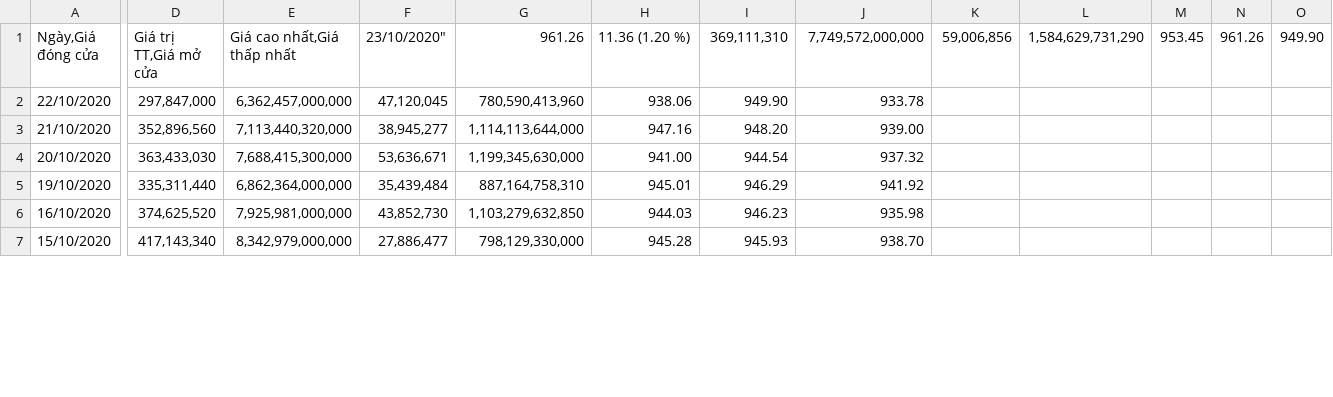
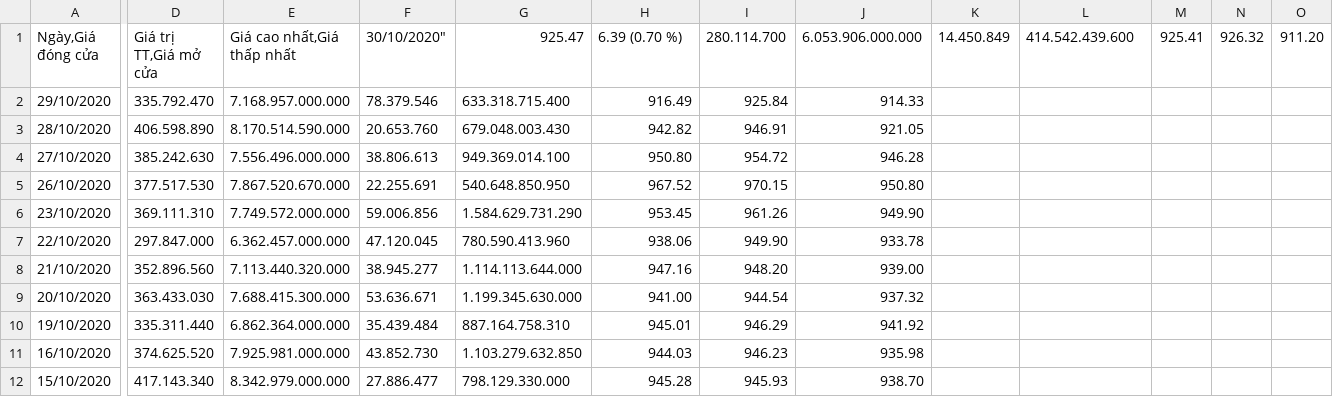
Before and after one commit to ddotu2612/BTL_OOP, a CSV file: src/duLieu/vnindexData.csv, drawn as a sheet; only a part is shown, gaps mark what is left out; addresses are those after the commit; rows hold the shown columns only; the diff covers the shown part only; the diff names each change by its address in the sheet, - before the commit and + after, or states it on an @@ line.

```diff
--- a/src/duLieu/vnindexData.csv
+++ b/src/duLieu/vnindexData.csv
-F1: 23/10/2020"
+F1: 30/10/2020"
-G1: 961.26
+G1: 925.47
-H1: 11.36 (1.20 %)
+H1: 6.39 (0.70 %)
-I1: 369,111,310
+I1: 280.114.700
-J1: 7,749,572,000,000
+J1: 6.053.906.000.000
-K1: 59,006,856
+K1: 14.450.849
-L1: 1,584,629,731,290
+L1: 414.542.439.600
-M1: 953.45
+M1: 925.41
-N1: 961.26
+N1: 926.32
-O1: 949.90
+O1: 911.20
+row 2: 29/10/2020 | 335.792.470 | 7.168.957.000.000 | 78.379.546 | 633.318.715.400 | 916.49 | 925.84 | 914.33
+row 3: 28/10/2020 | 406.598.890 | 8.170.514.590.000 | 20.653.760 | 679.048.003.430 | 942.82 | 946.91 | 921.05
+row 4: 27/10/2020 | 385.242.630 | 7.556.496.000.000 | 38.806.613 | 949.369.014.100 | 950.80 | 954.72 | 946.28
+row 5: 26/10/2020 | 377.517.530 | 7.867.520.670.000 | 22.255.691 | 540.648.850.950 | 967.52 | 970.15 | 950.80
+row 6: 23/10/2020 | 369.111.310 | 7.749.572.000.000 | 59.006.856 | 1.584.629.731.290 | 953.45 | 961.26 | 949.90
-D7 (Giá trị TT,Giá mở cửa): 297,847,000
+D7 (Giá trị TT,Giá mở cửa): 297.847.000
-E7 (Giá cao nhất,Giá thấp nhất): 6,362,457,000,000
+E7 (Giá cao nhất,Giá thấp nhất): 6.362.457.000.000
-F7 (30/10/2020"): 47,120,045
+F7 (30/10/2020"): 47.120.045
-G7 (925.47): 780,590,413,960
+G7 (925.47): 780.590.413.960
-D8 (Giá trị TT,Giá mở cửa): 352,896,560
+D8 (Giá trị TT,Giá mở cửa): 352.896.560
-E8 (Giá cao nhất,Giá thấp nhất): 7,113,440,320,000
+E8 (Giá cao nhất,Giá thấp nhất): 7.113.440.320.000
-F8 (30/10/2020"): 38,945,277
+F8 (30/10/2020"): 38.945.277
-G8 (925.47): 1,114,113,644,000
+G8 (925.47): 1.114.113.644.000
-D9 (Giá trị TT,Giá mở cửa): 363,433,030
+D9 (Giá trị TT,Giá mở cửa): 363.433.030
-E9 (Giá cao nhất,Giá thấp nhất): 7,688,415,300,000
+E9 (Giá cao nhất,Giá thấp nhất): 7.688.415.300.000
-F9 (30/10/2020"): 53,636,671
+F9 (30/10/2020"): 53.636.671
-G9 (925.47): 1,199,345,630,000
+G9 (925.47): 1.199.345.630.000
-D10 (Giá trị TT,Giá mở cửa): 335,311,440
+D10 (Giá trị TT,Giá mở cửa): 335.311.440
-E10 (Giá cao nhất,Giá thấp nhất): 6,862,364,000,000
+E10 (Giá cao nhất,Giá thấp nhất): 6.862.364.000.000
-F10 (30/10/2020"): 35,439,484
+F10 (30/10/2020"): 35.439.484
-G10 (925.47): 887,164,758,310
+G10 (925.47): 887.164.758.310
-D11 (Giá trị TT,Giá mở cửa): 374,625,520
+D11 (Giá trị TT,Giá mở cửa): 374.625.520
-E11 (Giá cao nhất,Giá thấp nhất): 7,925,981,000,000
+E11 (Giá cao nhất,Giá thấp nhất): 7.925.981.000.000
-F11 (30/10/2020"): 43,852,730
+F11 (30/10/2020"): 43.852.730
-G11 (925.47): 1,103,279,632,850
+G11 (925.47): 1.103.279.632.850
-D12 (Giá trị TT,Giá mở cửa): 417,143,340
+D12 (Giá trị TT,Giá mở cửa): 417.143.340
-E12 (Giá cao nhất,Giá thấp nhất): 8,342,979,000,000
+E12 (Giá cao nhất,Giá thấp nhất): 8.342.979.000.000
-F12 (30/10/2020"): 27,886,477
+F12 (30/10/2020"): 27.886.477
-G12 (925.47): 798,129,330,000
+G12 (925.47): 798.129.330.000
```
Also changed, not shown: 5 removed rows and 32 edited cells elsewhere in this file, out/production/BTLOOP/duLieu/vnindexData.csv, 39 other files.
